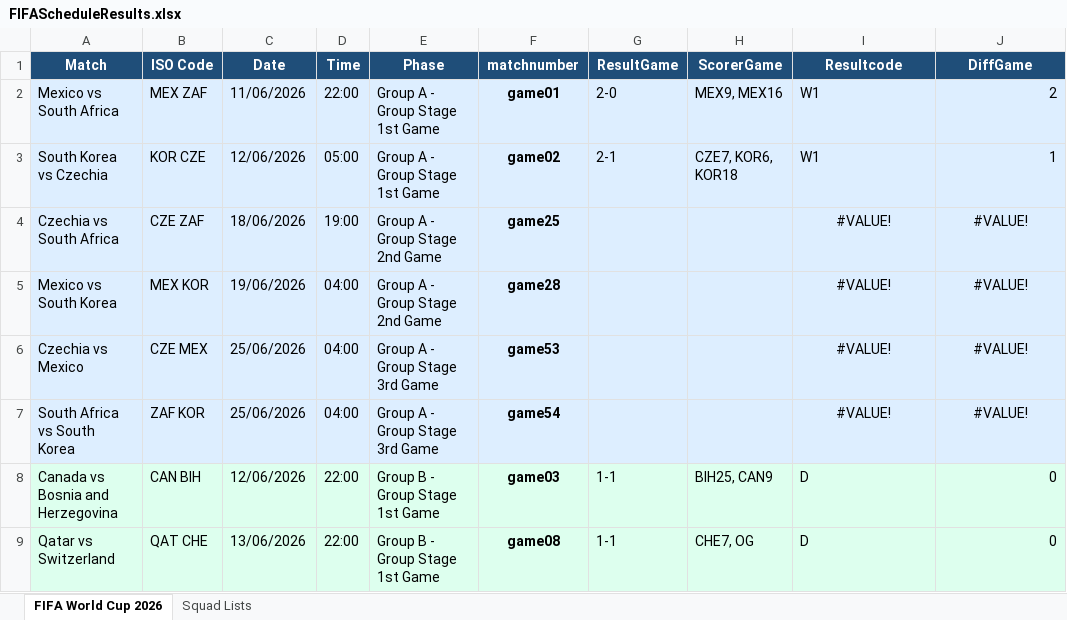
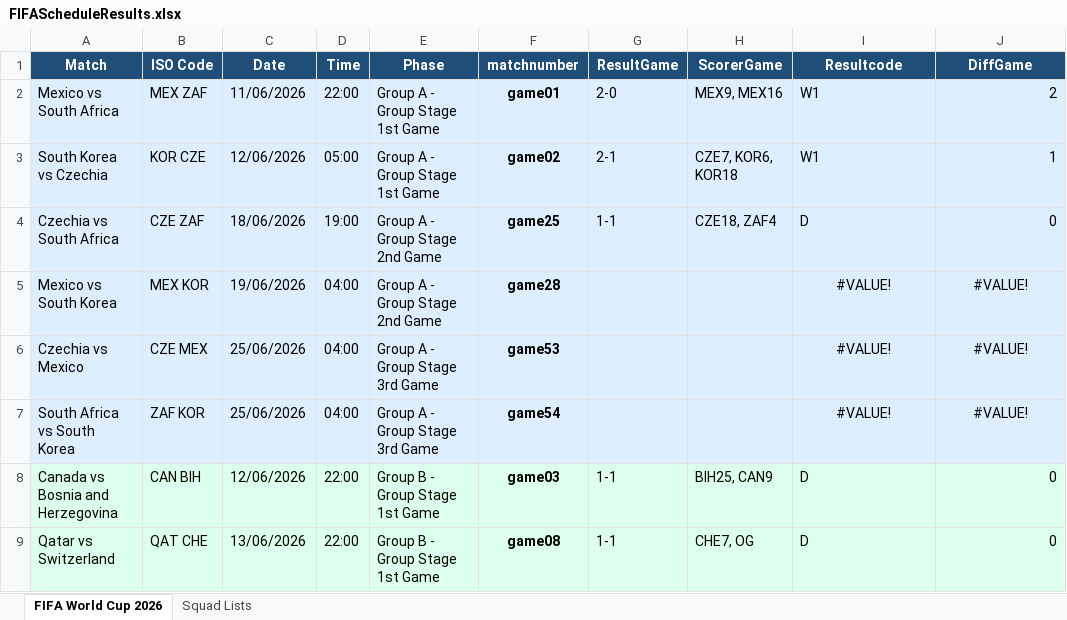
Before and after one commit to FrancisFayolle/World-Cup-betting, an Excel workbook: FIFAScheduleResults.xlsx, sheet FIFA World Cup 2026, drawn as a sheet; only a part is shown; values as stored, in another font and other column widths than the file's, no borders; the diff names each change by its address in the sheet, - before the commit and + after, or states it on an @@ line.

```diff
--- a/FIFAScheduleResults.xlsx (sheet FIFA World Cup 2026)
+++ b/FIFAScheduleResults.xlsx (sheet FIFA World Cup 2026)
-G4 (ResultGame): (empty)
+G4 (ResultGame): 1-1
-H4 (ScorerGame): (empty)
+H4 (ScorerGame): CZE18, ZAF4
-I4 (Resultcode): #VALUE!
+I4 (Resultcode): D
-I4 alignment: center
+I4 alignment: left
-J4 (DiffGame): #VALUE!
+J4 (DiffGame): 0
-J4 alignment: center
+J4 alignment: right
```
Also changed, not shown: otherquest.xlsx, surveyWCgroup.xlsx, 4 other files.
